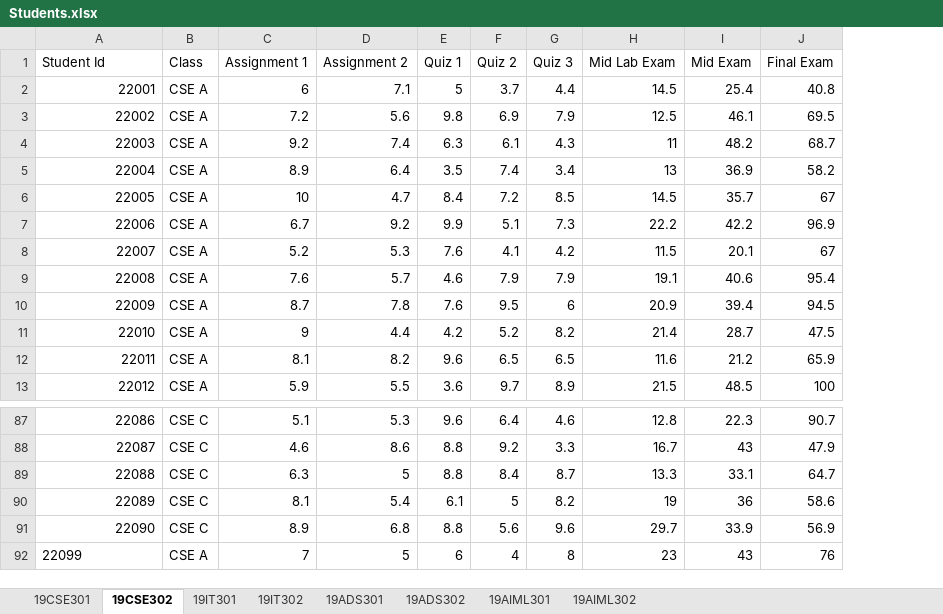
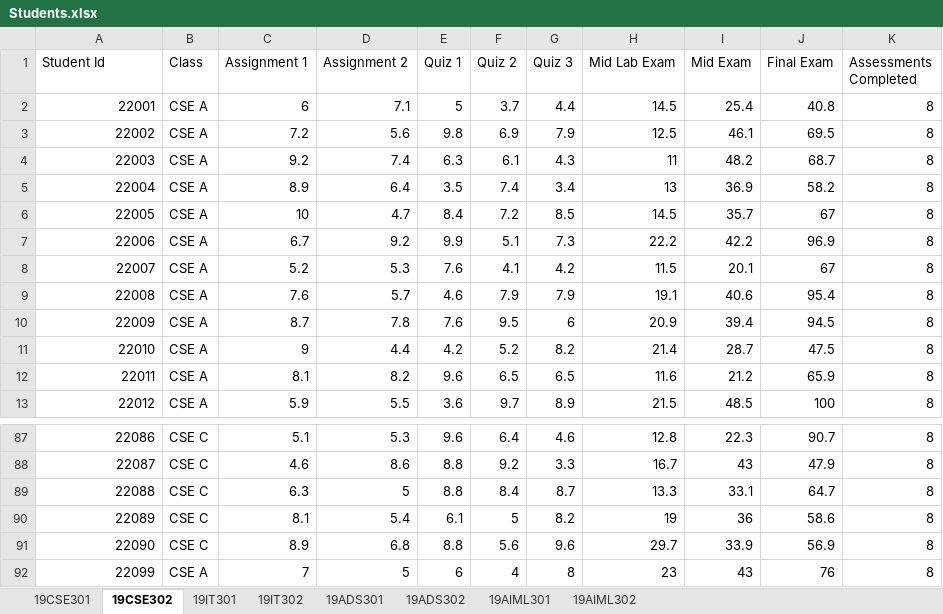
Before and after one commit to adithya0622/edusync, an Excel workbook: backend/Students.xlsx, sheet 19CSE302, drawn as a sheet; only a part is shown, gaps mark what is left out; values as stored, in another font and other column widths than the file's, no borders; the diff names each change by its address in the sheet, - before the commit and + after, or states it on an @@ line.

```diff
--- a/backend/Students.xlsx (sheet 19CSE302)
+++ b/backend/Students.xlsx (sheet 19CSE302)
+column K (Assessments Completed), rows 2-13: all 8; rows 87-92: all 8
-A92 alignment: left
+A92 alignment: right
```
Also changed, not shown: sheet 19IT301, sheet 19AIML301, sheet 19CSE301, sheet 19ADS301, sheet 19IT302, sheet 19ADS302, 1 more sheet, 1 other file.
